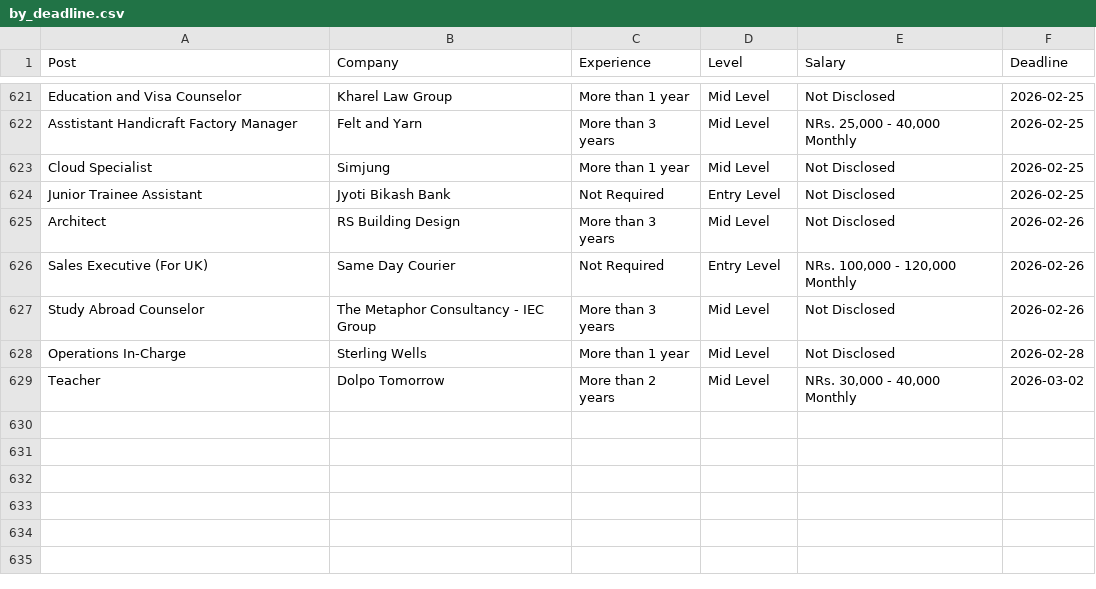
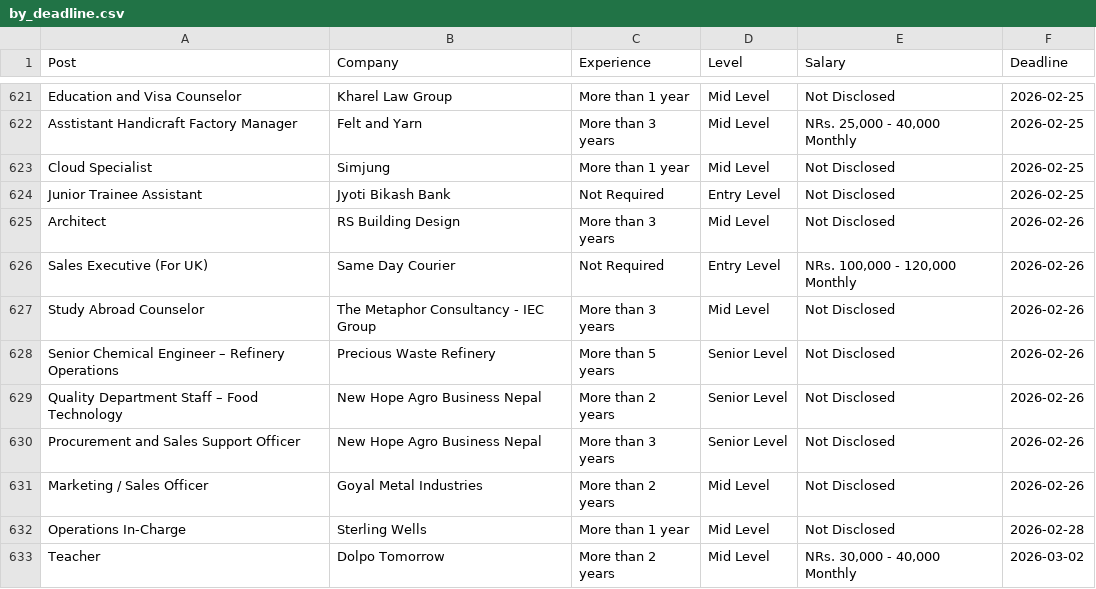
Before and after one commit to dpm24800/top-jobs-scraper, a CSV file: data/by_deadline.csv, drawn as a sheet; only a part is shown, gaps mark what is left out; the diff names each change by its address in the sheet, - before the commit and + after, or states it on an @@ line.

```diff
--- a/data/by_deadline.csv
+++ b/data/by_deadline.csv
+row 628: Senior Chemical Engineer – Refinery Operations | Precious Waste Refinery | More than 5 years | Senior Level | Not Disclosed | 2026-02-26
+row 629: Quality Department Staff – Food Technology | New Hope Agro Business Nepal | More than 2 years | Senior Level | Not Disclosed | 2026-02-26
+row 630: Procurement and Sales Support Officer | New Hope Agro Business Nepal | More than 3 years | Senior Level | Not Disclosed | 2026-02-26
+row 631: Marketing / Sales Officer | Goyal Metal Industries | More than 2 years | Mid Level | Not Disclosed | 2026-02-26
```
Also changed, not shown: data/top_jobs.csv.
